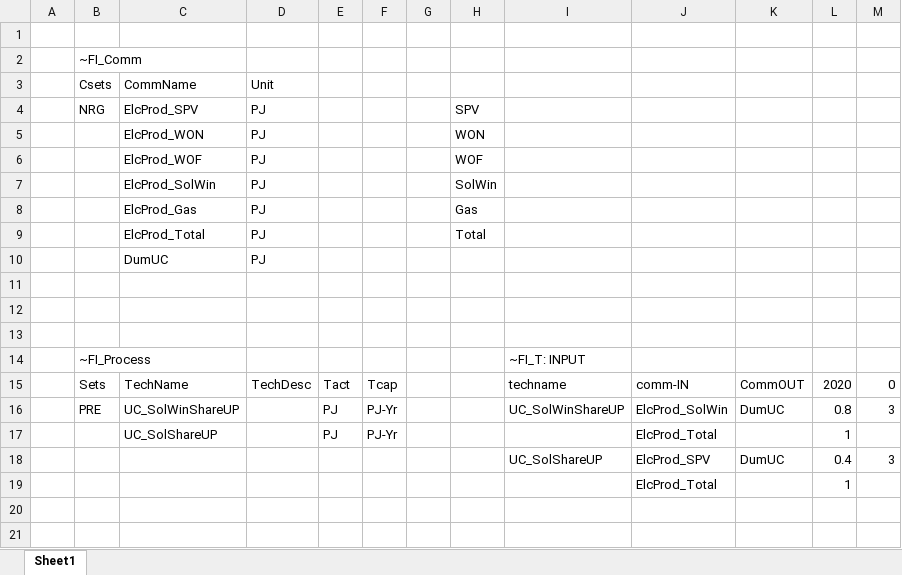
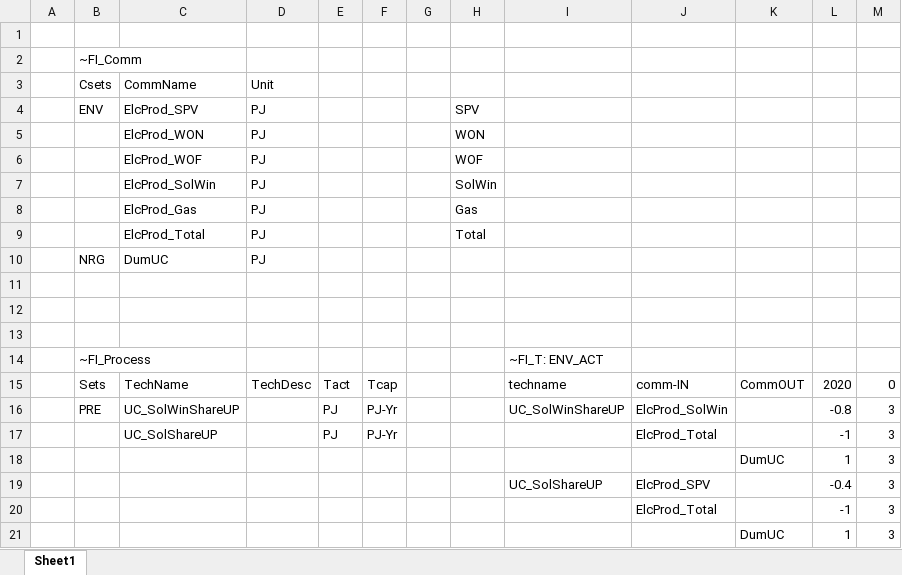
Before and after one commit to kanors-emr/OSeMOSYS_EUWest, an Excel workbook: SubRES_Tmpl/SubRES_UserConstraints_helper.xlsx, sheet Sheet1, drawn as a sheet; values as stored, in another font and other column widths than the file's, no borders; removed rows and columns are numbered as before the commit, all else as after; the diff names each change by its address in the sheet, - before the commit and + after, or states it on an @@ line.

Commit message:
Update SubRES_UserConstraints_helper.xlsx

```diff
--- a/SubRES_Tmpl/SubRES_UserConstraints_helper.xlsx (sheet Sheet1)
+++ b/SubRES_Tmpl/SubRES_UserConstraints_helper.xlsx (sheet Sheet1)
-B4: NRG
+B4: ENV
-B10: (empty)
+B10: NRG
-I14: ~FI_T: INPUT
+I14: ~FI_T: ENV_ACT
-K16: DumUC
+K16: (empty)
-L16: 0.8
+L16: -0.8
-L17: 1
+L17: -1
-M17: (empty)
+M17: 3
+row 18:  |  |  |  |  |  |  |  |  |  | DumUC | 1 | 3
-K19: DumUC
+K19: (empty)
-L19: 0.4
+L19: -0.4
-row 19:  |  |  |  |  |  |  |  |  | ElcProd_Total |  | 1
+row 20:  |  |  |  |  |  |  |  |  | ElcProd_Total |  | -1 | 3
+row 21:  |  |  |  |  |  |  |  |  |  | DumUC | 1 | 3
```
